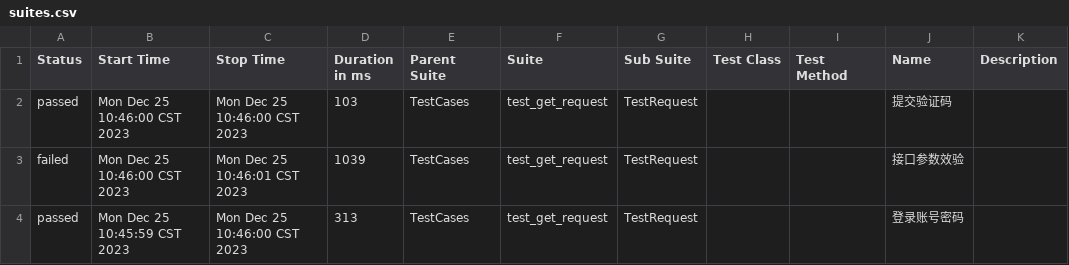
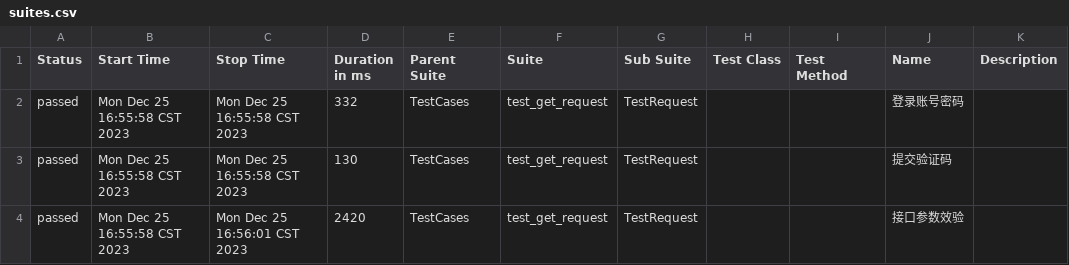
Before and after one commit to 694578908/socializeTest, a CSV file: reports/allure-report/data/suites.csv, drawn as a sheet.

```diff
--- a/reports/allure-report/data/suites.csv
+++ b/reports/allure-report/data/suites.csv
@@ -1,4 +1,4 @@
 "Status","Start Time","Stop Time","Duration in ms","Parent Suite","Suite","Sub Suite","Test Class","Test Method","Name","Description"
-"passed","Mon Dec 25 10:46:00 CST 2023","Mon Dec 25 10:46:00 CST 2023","103","TestCases","test_get_request","TestRequest","","","提交验证码",""
-"failed","Mon Dec 25 10:46:00 CST 2023","Mon Dec 25 10:46:01 CST 2023","1039","TestCases","test_get_request","TestRequest","","","接口参数效验",""
-"passed","Mon Dec 25 10:45:59 CST 2023","Mon Dec 25 10:46:00 CST 2023","313","TestCases","test_get_request","TestRequest","","","登录账号密码",""
+"passed","Mon Dec 25 16:55:58 CST 2023","Mon Dec 25 16:55:58 CST 2023","332","TestCases","test_get_request","TestRequest","","","登录账号密码",""
+"passed","Mon Dec 25 16:55:58 CST 2023","Mon Dec 25 16:55:58 CST 2023","130","TestCases","test_get_request","TestRequest","","","提交验证码",""
+"passed","Mon Dec 25 16:55:58 CST 2023","Mon Dec 25 16:56:01 CST 2023","2420","TestCases","test_get_request","TestRequest","","","接口参数效验",""
```
Also changed, not shown: 26 other files.
